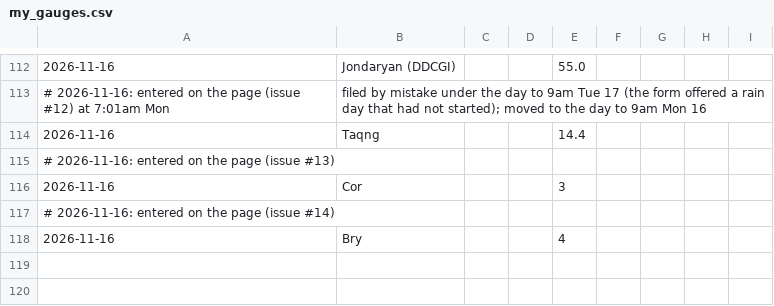
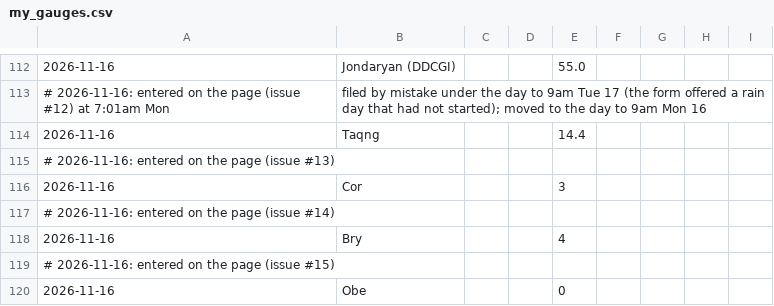
Before and after one commit to namrex83/downs-rain, a CSV file: my_gauges.csv, drawn as a sheet; only a part is shown, gaps mark what is left out; the diff names each change by its address in the sheet, - before the commit and + after, or states it on an @@ line.

Commit message:
Gauge readings from the page (issue #15)

```diff
--- a/my_gauges.csv
+++ b/my_gauges.csv
+row 119: # 2026-11-16: entered on the page (issue #15)
+row 120: 2026-11-16 | Obe |  |  | 0
```
Also changed, not shown: 1 other file.
